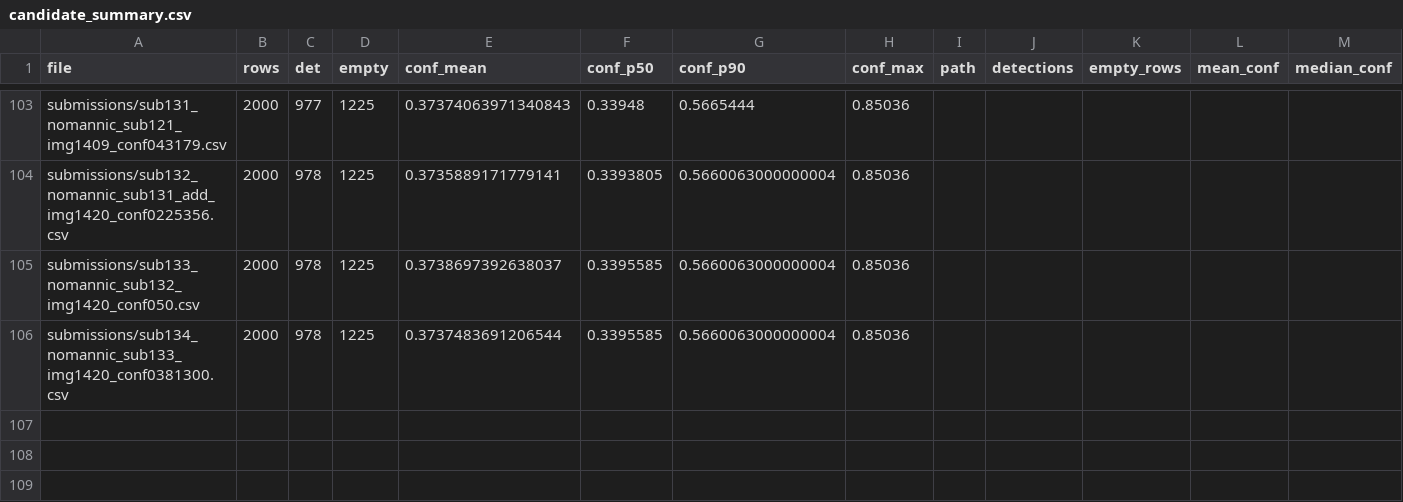
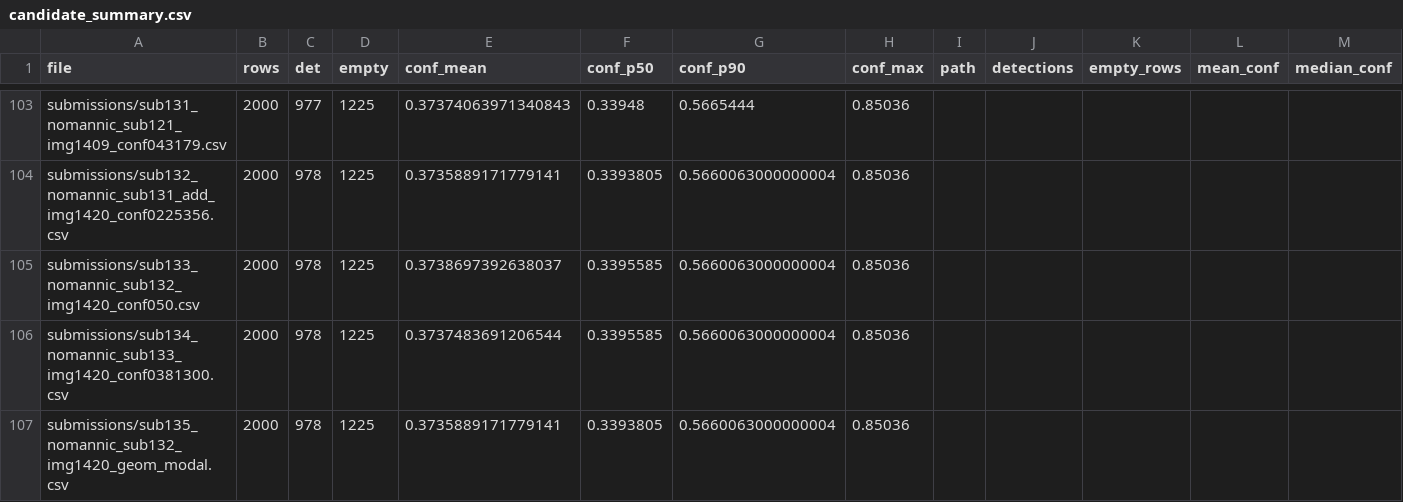
Before and after one commit to Beiciccc/neural-debris-removal-experiments, a CSV file: records/candidate_summary.csv, drawn as a sheet; only a part is shown, gaps mark what is left out; rows hold the shown columns only; the diff names each change by its address in the sheet, - before the commit and + after, or states it on an @@ line.

Commit message:
Update experiment records

```diff
--- a/records/candidate_summary.csv
+++ b/records/candidate_summary.csv
+row 107: submissions/sub135_nomannic_sub132_img1420_geom_modal.csv | 2000 | 978 | 1225 | 0.3735889171779141 | 0.3393805 | 0.5660063000000004 | 0.85036
```
Also changed, not shown: 1 other file.
